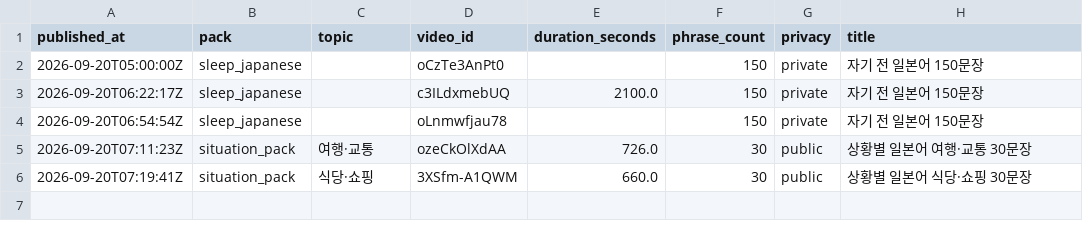
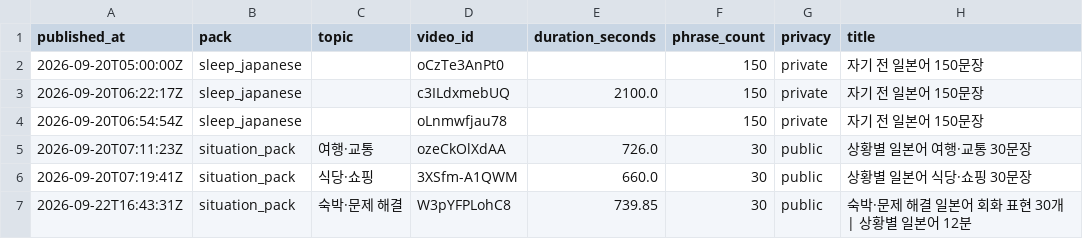
Before and after one commit to 1230-png/Soop1230, a CSV file: channel_jp/data/published.csv, drawn as a sheet; the diff names each change by its address in the sheet, - before the commit and + after, or states it on an @@ line.

```diff
--- a/channel_jp/data/published.csv
+++ b/channel_jp/data/published.csv
+row 7: 2026-09-22T16:43:31Z | situation_pack | 숙박·문제 해결 | W3pYFPLohC8 | 739.85 | 30 | public | 숙박·문제 해결 일본어 회화 표현 30개 | 상황별 일본어 12분
```
Also changed, not shown: 1 other file.
